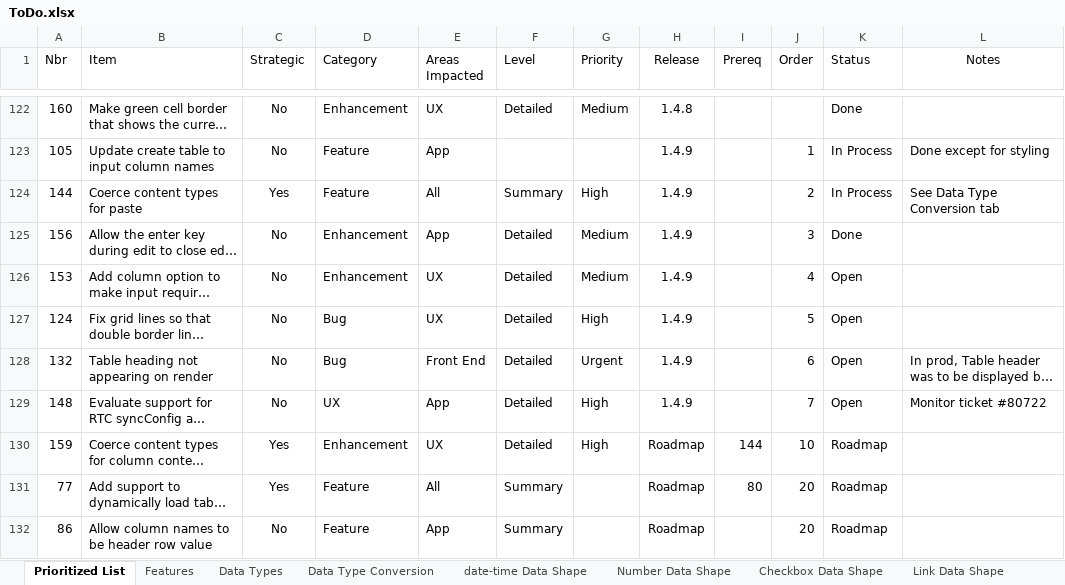
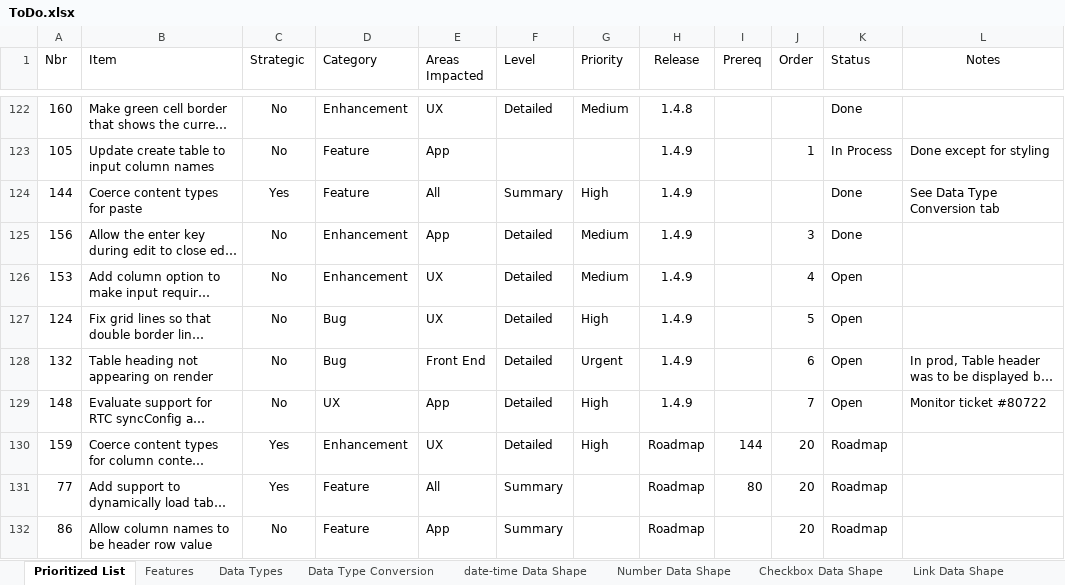
Before and after one commit to gschaub/dynamic-tables, an Excel workbook: Development Docs/ToDo.xlsx, sheet Prioritized List, drawn as a sheet; only a part is shown, gaps mark what is left out; long unchanged cells end in …; values as stored, in another font and other column widths than the file's, no borders; the diff covers the shown part only; the diff names each change by its address in the sheet, - before the commit and + after, or states it on an @@ line.

```diff
--- a/Development Docs/ToDo.xlsx (sheet Prioritized List)
+++ b/Development Docs/ToDo.xlsx (sheet Prioritized List)
-J124 (Order): 2
+J124 (Order): (empty)
-K124 (Status): In Process
+K124 (Status): Done
-J130 (Order): 10
+J130 (Order): 20
```
Also changed, not shown: 115 hidden or unhidden rows elsewhere in this sheet, sheet Data Type Conversion, 12 other files.
